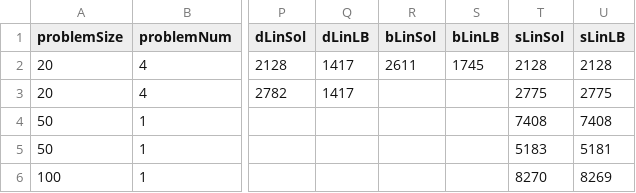
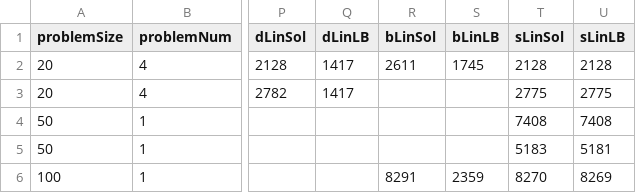
Before and after one commit to yad439/warejl, a TSV file: exp/results.tsv, drawn as a sheet; only a part is shown, gaps mark what is left out; the diff names each change by its address in the sheet, - before the commit and + after, or states it on an @@ line.

Commit message:
Experiment 100 exact buffer

```diff
--- a/exp/results.tsv
+++ b/exp/results.tsv
-R6 (bLinSol): (empty)
+R6 (bLinSol): 8291
-S6 (bLinLB): (empty)
+S6 (bLinLB): 2359
```
